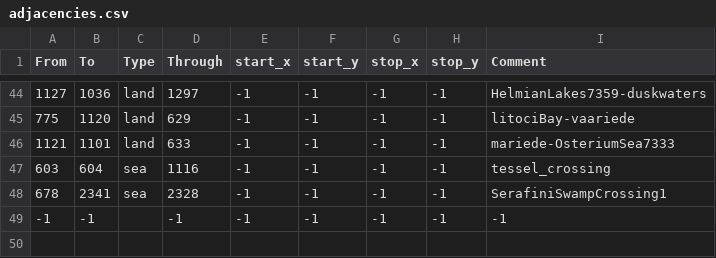
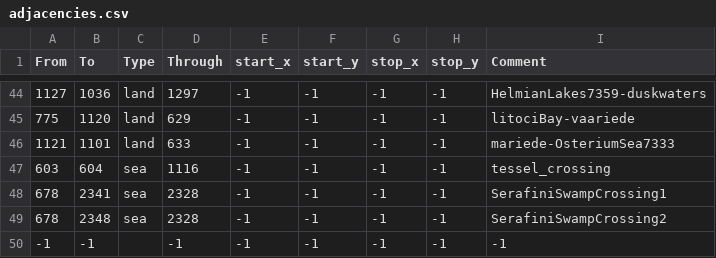
Before and after one commit to Silver-Creative/rathnir, a CSV file: map/adjacencies.csv, drawn as a sheet; only a part is shown, gaps mark what is left out; the diff names each change by its address in the sheet, - before the commit and + after, or states it on an @@ line.

Commit message:
Added Another Serafini Crossing

```diff
--- a/map/adjacencies.csv
+++ b/map/adjacencies.csv
+row 49: 678 | 2348 | sea | 2328 | -1 | -1 | -1 | -1 | SerafiniSwampCrossing2
```
